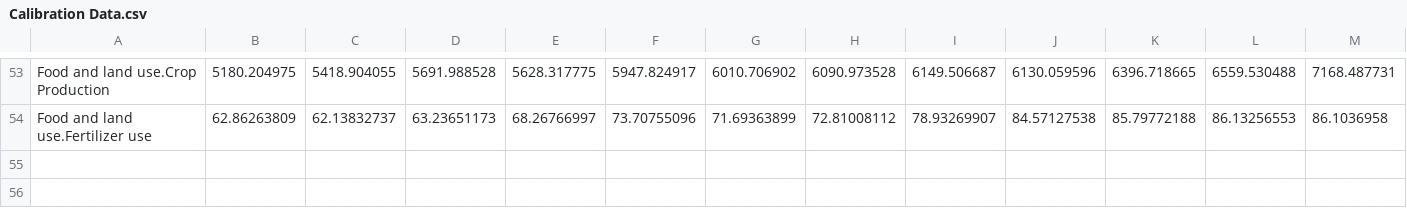
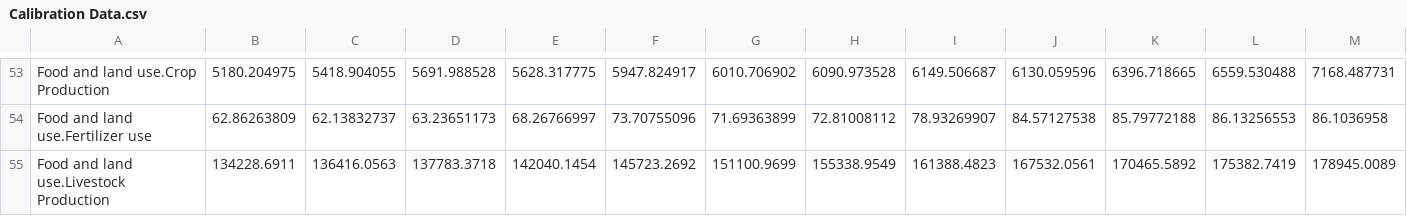
Before and after one commit to wasbridge/WorldTransFRIDA, a CSV file: Data/Calibration Data.csv, drawn as a sheet; only a part is shown, gaps mark what is left out; rows hold the shown columns only; the diff names each change by its address in the sheet, - before the commit and + after, or states it on an @@ line.

Commit message:
added livestock sector and converted to 3.4.1

```diff
--- a/Data/Calibration Data.csv
+++ b/Data/Calibration Data.csv
+row 55: Food and land use.Livestock Production | 134228.6911 | 136416.0563 | 137783.3718 | 142040.1454 | 145723.2692 | 151100.9699 | 155338.9549 | 161388.4823 | 167532.0561 | 170465.5892 | 175382.7419 | 178945.0089
```
Also changed, not shown: 8 other files.
